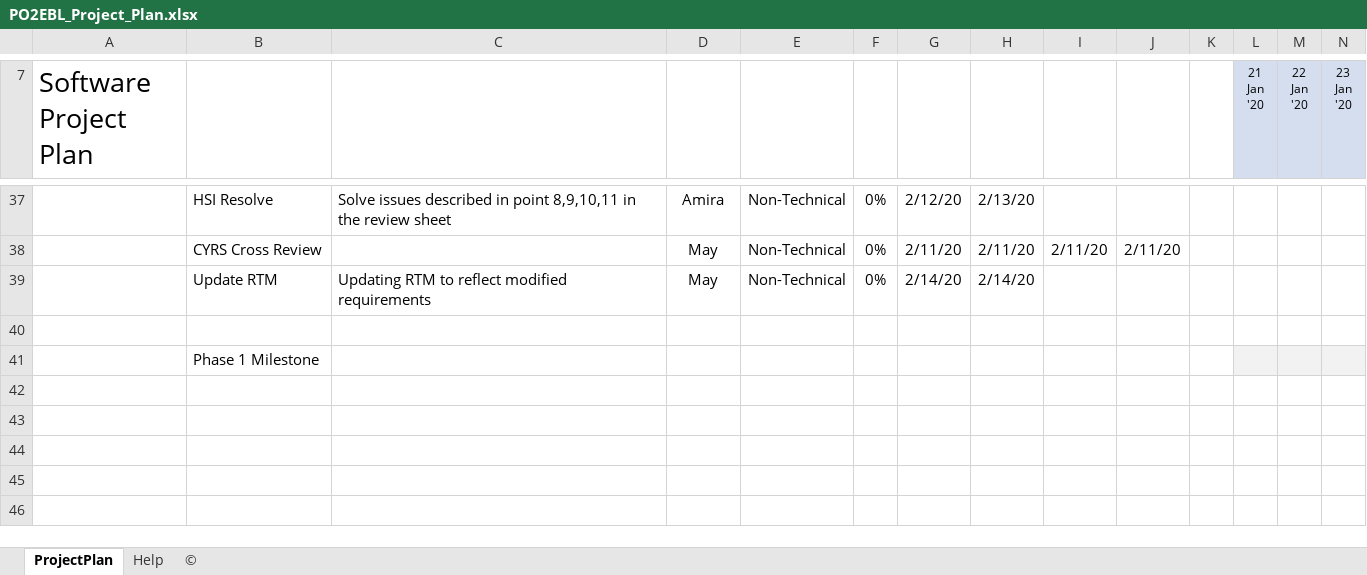
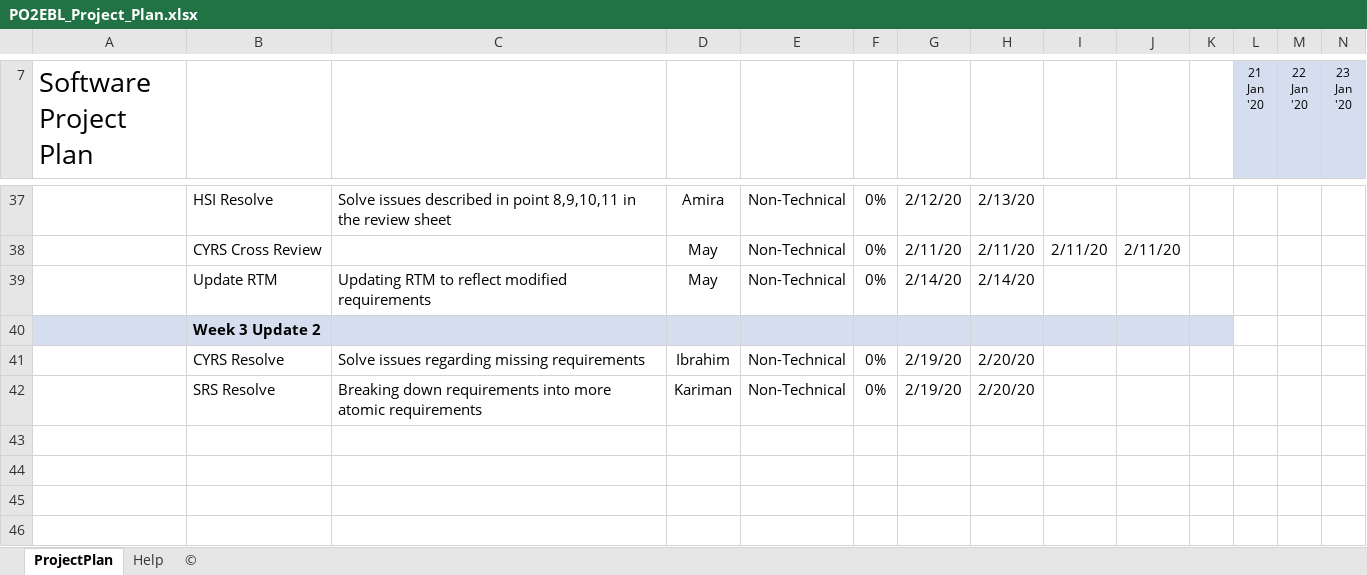
Before and after one commit to MayElfkiy/SOFTWARE_ENGINEERING_ELECTRIC_BLENDER, an Excel workbook: SW deliveries log/Project_Plan/PO2EBL_Project_Plan.xlsx, sheet ProjectPlan, drawn as a sheet; only a part is shown, gaps mark what is left out; values as stored, in another font and other column widths than the file's, no borders; charts and pictures and conditional formats not drawn; removed rows and columns are numbered as before the commit, all else as after; rows hold the shown columns only; the diff covers the shown part only; the diff names each change by its address in the sheet, - before the commit and + after, or states it on an @@ line.

Commit message:
Updating the project plan to reflect the points discussed in the last meeting with eng.Abdelrahman
Signed-off-by: May Alaa <mayelfkiy@gmail.com>

```diff
--- a/SW deliveries log/Project_Plan/PO2EBL_Project_Plan.xlsx (sheet ProjectPlan)
+++ b/SW deliveries log/Project_Plan/PO2EBL_Project_Plan.xlsx (sheet ProjectPlan)
-row 40: (empty)
-A40:K40 fill: none
+A40:K40 fill: #D4DEEF
-B40: Phase 1 Milestone
+B40: Week 3 Update 2
-B40 bold: off
+B40 bold: on
-L40:N40 fill: #F2F2F2
+L40:N40 fill: none
-row 41: (empty)
+row 41:  | CYRS Resolve | Solve issues regarding missing requirements | Ibrahim | Non-Technical | 0% | 2/19/20 | 2/20/20
+row 42:  | SRS Resolve | Breaking down requirements into more atomic requirements | Kariman | Non-Technical | 0% | 2/19/20 | 2/20/20
```
Also changed, not shown: cell formats elsewhere in this sheet, formulas that keep their value, charts or pictures.
